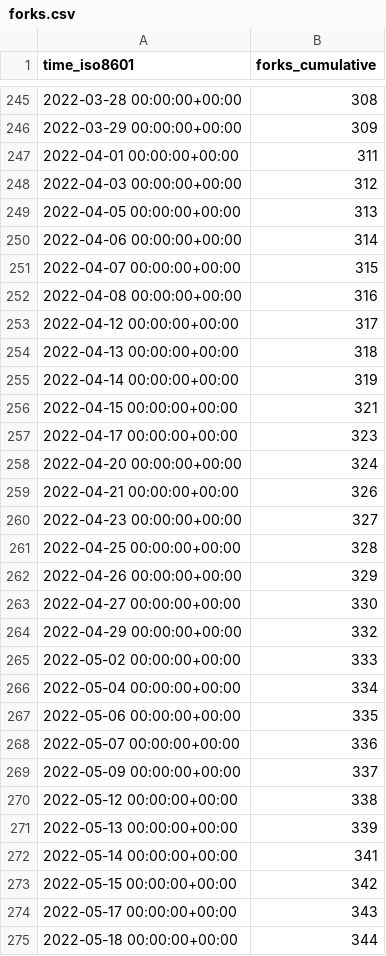
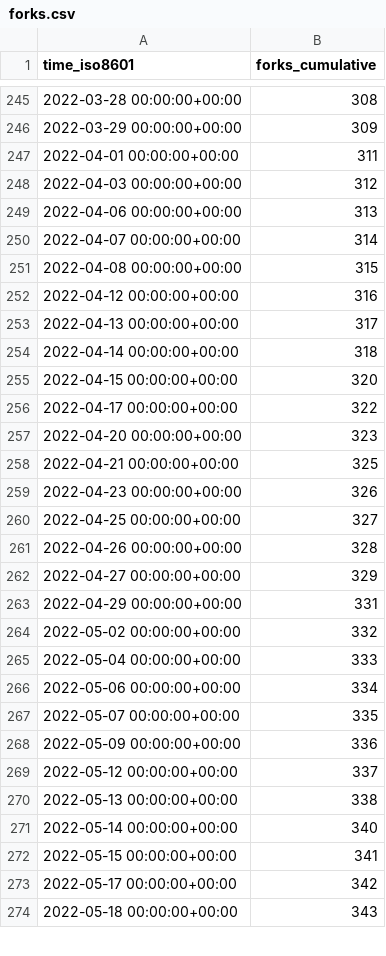
Before and after one commit to thesixnetwork/cli, a CSV file: ignite/cli/ghrs-data/forks.csv, drawn as a sheet; only a part is shown, gaps mark what is left out; the diff covers the shown part only.

```diff
--- a/ignite/cli/ghrs-data/forks.csv
+++ b/ignite/cli/ghrs-data/forks.csv
@@ -248,28 +248,27 @@ time_iso8601,forks_cumulative
 2022-04-03 00:00:00+00:00,312
-2022-04-05 00:00:00+00:00,313
-2022-04-06 00:00:00+00:00,314
-2022-04-07 00:00:00+00:00,315
-2022-04-08 00:00:00+00:00,316
-2022-04-12 00:00:00+00:00,317
-2022-04-13 00:00:00+00:00,318
-2022-04-14 00:00:00+00:00,319
-2022-04-15 00:00:00+00:00,321
-2022-04-17 00:00:00+00:00,323
-2022-04-20 00:00:00+00:00,324
-2022-04-21 00:00:00+00:00,326
-2022-04-23 00:00:00+00:00,327
-2022-04-25 00:00:00+00:00,328
-2022-04-26 00:00:00+00:00,329
-2022-04-27 00:00:00+00:00,330
-2022-04-29 00:00:00+00:00,332
-2022-05-02 00:00:00+00:00,333
-2022-05-04 00:00:00+00:00,334
-2022-05-06 00:00:00+00:00,335
-2022-05-07 00:00:00+00:00,336
-2022-05-09 00:00:00+00:00,337
-2022-05-12 00:00:00+00:00,338
-2022-05-13 00:00:00+00:00,339
-2022-05-14 00:00:00+00:00,341
-2022-05-15 00:00:00+00:00,342
-2022-05-17 00:00:00+00:00,343
-2022-05-18 00:00:00+00:00,344
+2022-04-06 00:00:00+00:00,313
+2022-04-07 00:00:00+00:00,314
+2022-04-08 00:00:00+00:00,315
+2022-04-12 00:00:00+00:00,316
+2022-04-13 00:00:00+00:00,317
+2022-04-14 00:00:00+00:00,318
+2022-04-15 00:00:00+00:00,320
+2022-04-17 00:00:00+00:00,322
+2022-04-20 00:00:00+00:00,323
+2022-04-21 00:00:00+00:00,325
+2022-04-23 00:00:00+00:00,326
+2022-04-25 00:00:00+00:00,327
+2022-04-26 00:00:00+00:00,328
+2022-04-27 00:00:00+00:00,329
+2022-04-29 00:00:00+00:00,331
+2022-05-02 00:00:00+00:00,332
+2022-05-04 00:00:00+00:00,333
+2022-05-06 00:00:00+00:00,334
+2022-05-07 00:00:00+00:00,335
+2022-05-09 00:00:00+00:00,336
+2022-05-12 00:00:00+00:00,337
+2022-05-13 00:00:00+00:00,338
+2022-05-14 00:00:00+00:00,340
+2022-05-15 00:00:00+00:00,341
+2022-05-17 00:00:00+00:00,342
+2022-05-18 00:00:00+00:00,343
```
Also changed, not shown: 16 edited cells elsewhere in this file, ignite/cli/ghrs-data/stargazers.csv.
